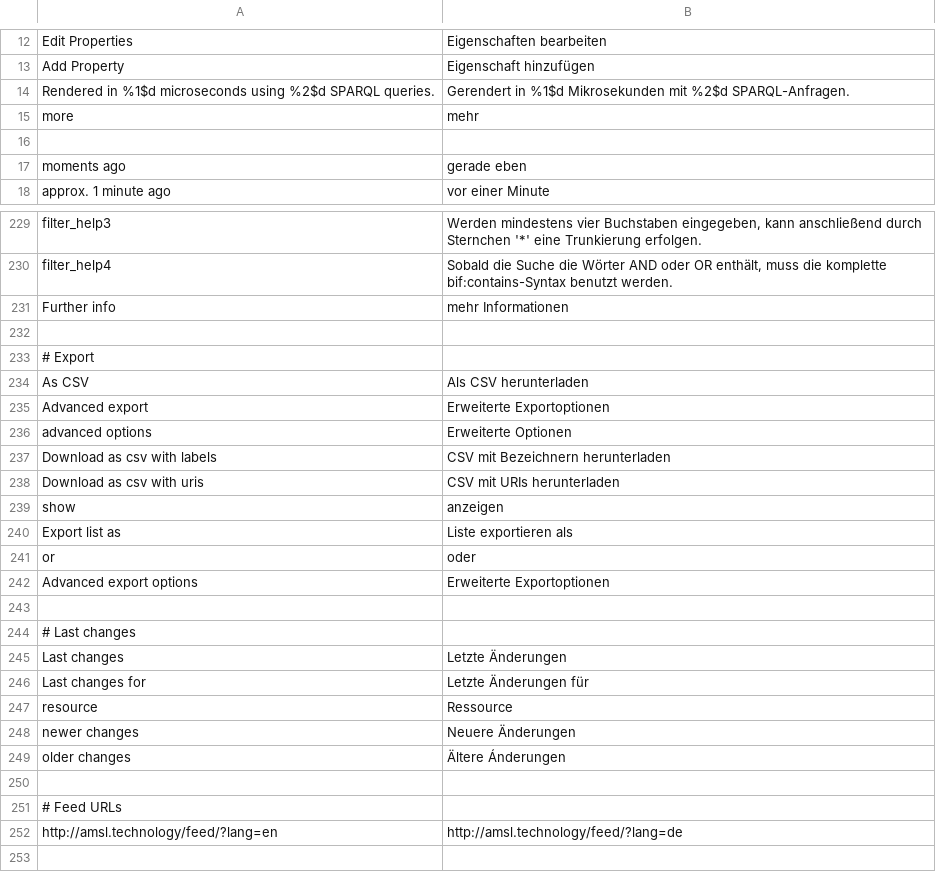
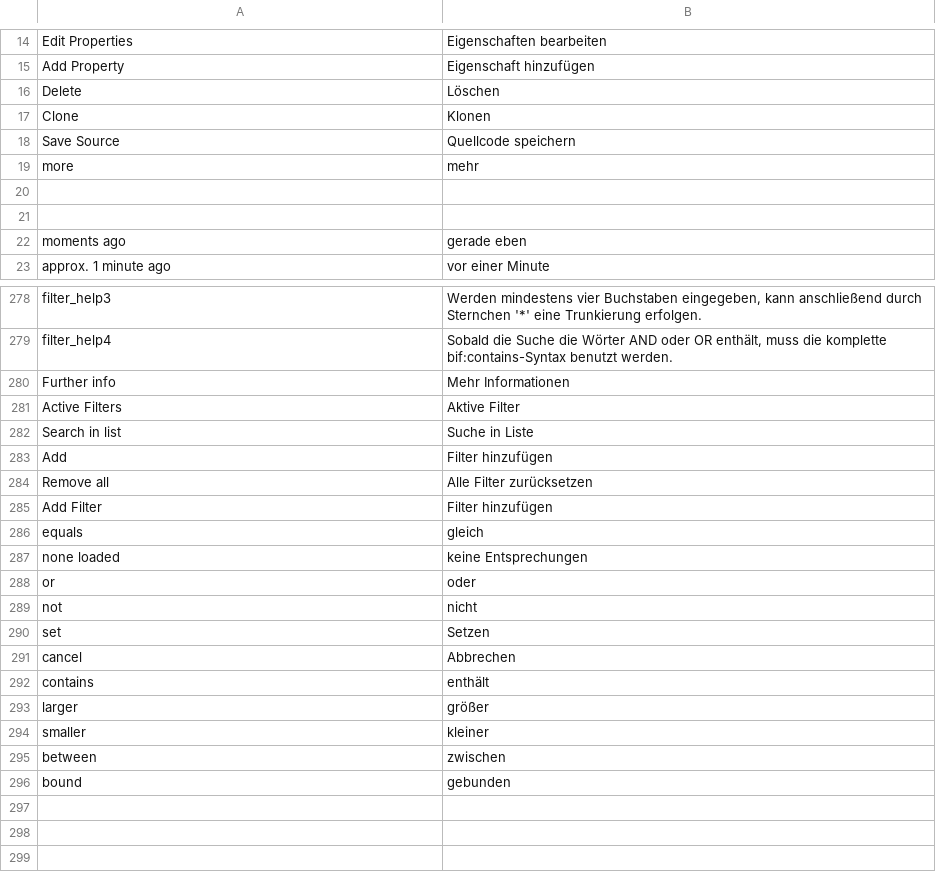
Before and after one commit to amsl-project/OntoWiki, a CSV file: extensions/translations/de/core.csv, drawn as a sheet; only a part is shown, gaps mark what is left out; the shorter side is filled out with more unchanged rows; the diff covers the shown part only.

```diff
--- a/extensions/translations/de/core.csv
+++ b/extensions/translations/de/core.csv
@@ -13,3 +15,6 @@ Edit Properties;Eigenschaften bearbeiten
 Add Property;Eigenschaft hinzufügen
-Rendered in %1$d microseconds using %2$d SPARQL queries.;Gerendert in %1$d Mikrosekunden mit %2$d SPARQL-Anfragen.
+Delete;Löschen
+Clone;Klonen
+Save Source;Quellcode speichern
 more;mehr
+;
@@ -230,2 +279,20 @@ filter_help3;Werden mindestens vier Buchstaben eingegeben, kann anschließend du
 filter_help4;Sobald die Suche die Wörter AND oder OR enthält, muss die komplette bif:contains-Syntax benutzt werden.
-Further info;mehr Informationen
+Further info;Mehr Informationen
+Active Filters;Aktive Filter
+Search in list;Suche in Liste
+Add;Filter hinzufügen
+Remove all;Alle Filter zurücksetzen
+Add Filter;Filter hinzufügen
+equals;gleich
+none loaded;keine Entsprechungen
+or;oder
+not;nicht
+set;Setzen
+cancel;Abbrechen
+contains;enthält
+larger;größer
+smaller;kleiner
+between;zwischen
+bound;gebunden
+;
+;
```
Also changed, not shown: 73 added rows, 27 removed rows, 1 moved row and 16 edited cells elsewhere in this file, 9 other files.
